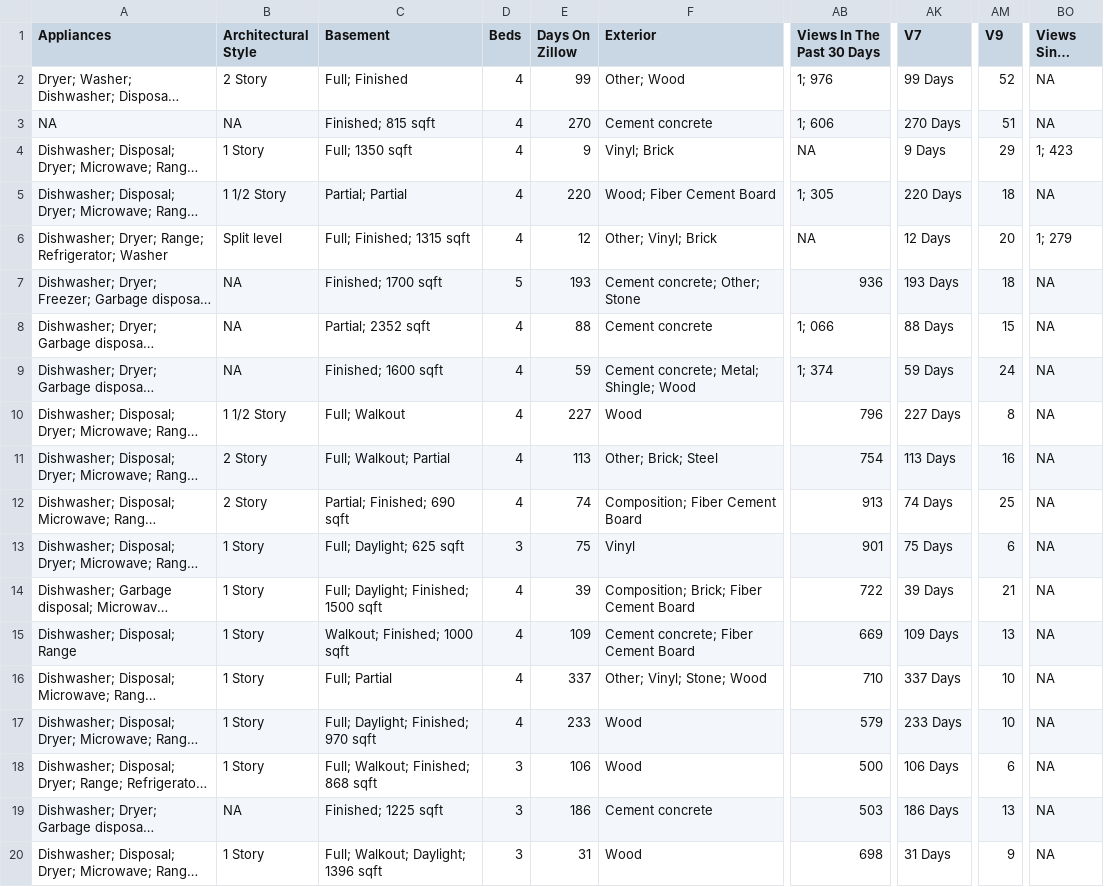
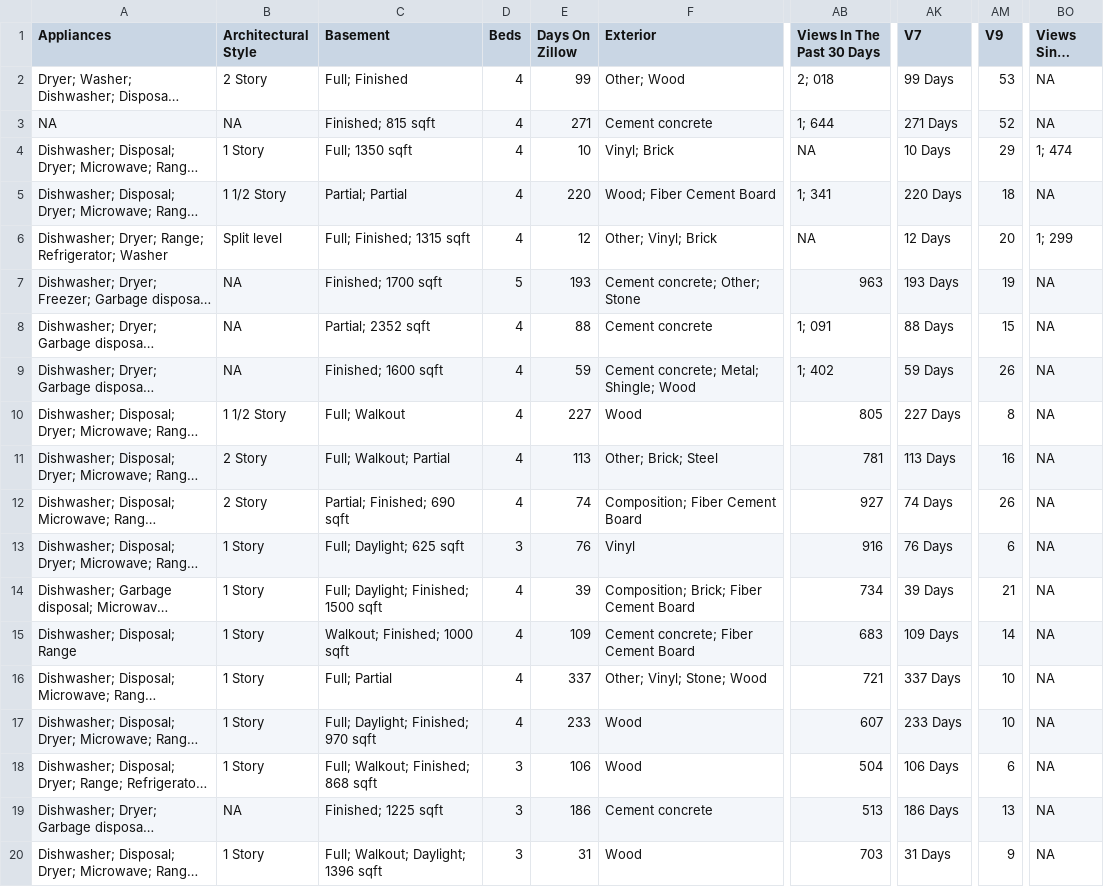
Before and after one commit to srvanderplas/AmesRealEstate, a CSV file: house_info.csv, drawn as a sheet; only a part is shown, gaps mark what is left out; long unchanged cells end in …; the diff covers the shown part only; the diff names each change by its address in the sheet, - before the commit and + after, or states it on an @@ line.

Commit message:
Automatic Update

```diff
--- a/house_info.csv
+++ b/house_info.csv
-AB2 (Views In The Past 30 Days): 1; 976
+AB2 (Views In The Past 30 Days): 2; 018
-AM2 (V9): 52
+AM2 (V9): 53
-E3 (Days On Zillow): 270
+E3 (Days On Zillow): 271
-AB3 (Views In The Past 30 Days): 1; 606
+AB3 (Views In The Past 30 Days): 1; 644
-AK3 (V7): 270 Days
+AK3 (V7): 271 Days
-AM3 (V9): 51
+AM3 (V9): 52
-E4 (Days On Zillow): 9
+E4 (Days On Zillow): 10
-AK4 (V7): 9 Days
+AK4 (V7): 10 Days
-BO4 (Views Since List): 1; 423
+BO4 (Views Since List): 1; 474
-AB5 (Views In The Past 30 Days): 1; 305
+AB5 (Views In The Past 30 Days): 1; 341
-BO6 (Views Since List): 1; 279
+BO6 (Views Since List): 1; 299
-AB7 (Views In The Past 30 Days): 936
+AB7 (Views In The Past 30 Days): 963
-AM7 (V9): 18
+AM7 (V9): 19
-AB8 (Views In The Past 30 Days): 1; 066
+AB8 (Views In The Past 30 Days): 1; 091
-AB9 (Views In The Past 30 Days): 1; 374
+AB9 (Views In The Past 30 Days): 1; 402
-AM9 (V9): 24
+AM9 (V9): 26
-AB10 (Views In The Past 30 Days): 796
+AB10 (Views In The Past 30 Days): 805
-AB11 (Views In The Past 30 Days): 754
+AB11 (Views In The Past 30 Days): 781
-AB12 (Views In The Past 30 Days): 913
+AB12 (Views In The Past 30 Days): 927
-AM12 (V9): 25
+AM12 (V9): 26
-E13 (Days On Zillow): 75
+E13 (Days On Zillow): 76
-AB13 (Views In The Past 30 Days): 901
+AB13 (Views In The Past 30 Days): 916
-AK13 (V7): 75 Days
+AK13 (V7): 76 Days
-AB14 (Views In The Past 30 Days): 722
+AB14 (Views In The Past 30 Days): 734
-AB15 (Views In The Past 30 Days): 669
+AB15 (Views In The Past 30 Days): 683
-AM15 (V9): 13
+AM15 (V9): 14
-AB16 (Views In The Past 30 Days): 710
+AB16 (Views In The Past 30 Days): 721
-AB17 (Views In The Past 30 Days): 579
+AB17 (Views In The Past 30 Days): 607
-AB18 (Views In The Past 30 Days): 500
+AB18 (Views In The Past 30 Days): 504
-AB19 (Views In The Past 30 Days): 503
+AB19 (Views In The Past 30 Days): 513
-AB20 (Views In The Past 30 Days): 698
+AB20 (Views In The Past 30 Days): 703
```
Also changed, not shown: 6 edited cells elsewhere in this file.
